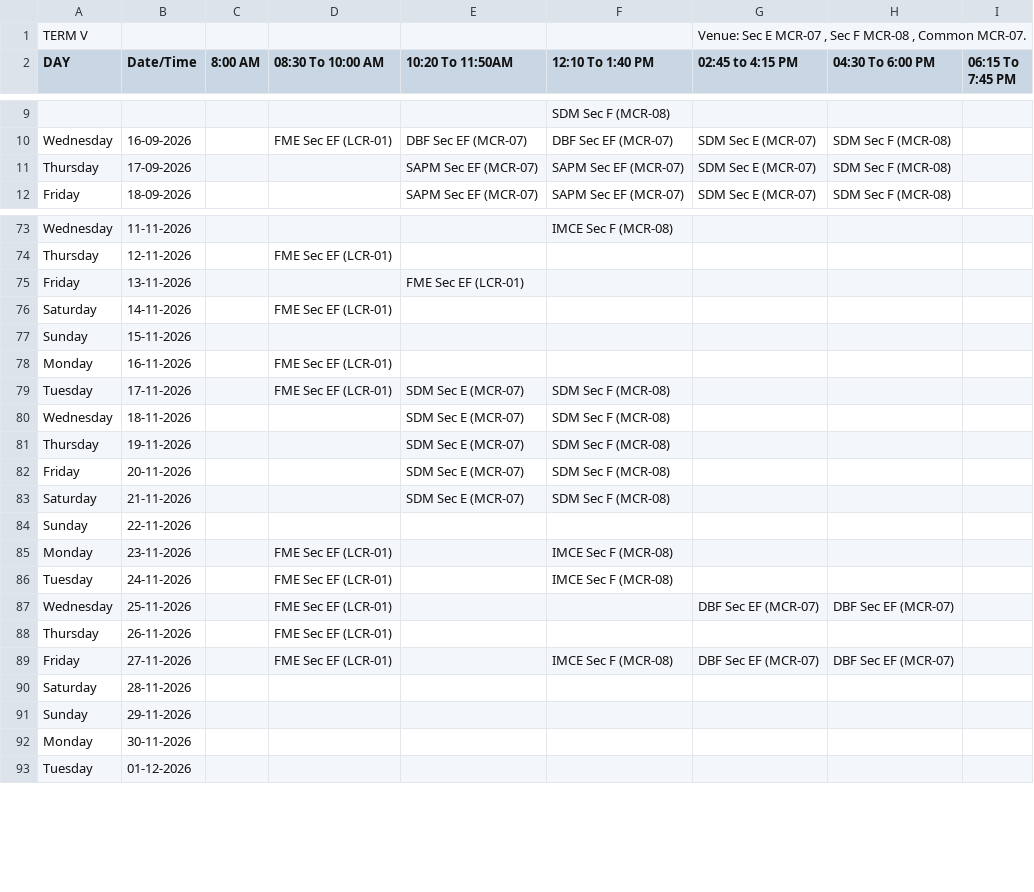
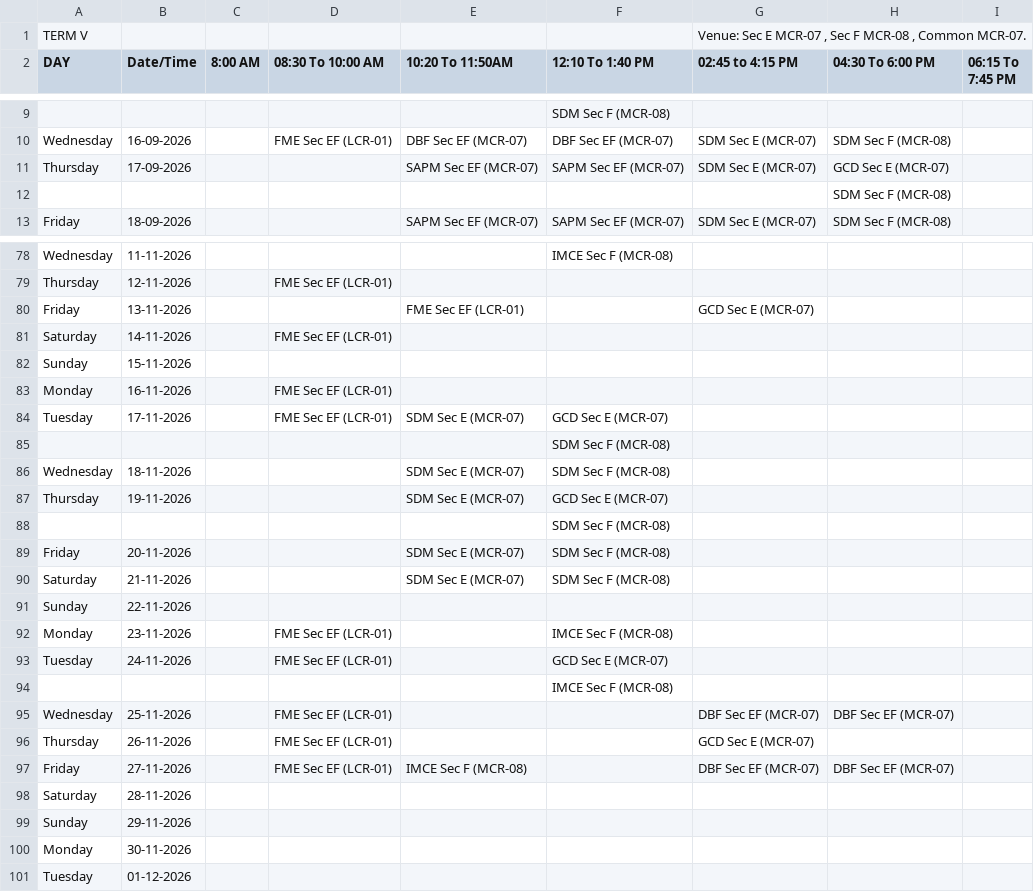
Before and after one commit to Acethelast78/careernavigator, a CSV file: term5_timetable.csv, drawn as a sheet; only a part is shown, gaps mark what is left out; addresses are those after the commit; rows hold the shown columns only; the diff covers the shown part only; the diff names each change by its address in the sheet, - before the commit and + after, or states it on an @@ line.

```diff
--- a/term5_timetable.csv
+++ b/term5_timetable.csv
-H11 (04:30 To 6:00 PM): SDM Sec F (MCR-08)
+H11 (04:30 To 6:00 PM): GCD Sec E (MCR-07)
+row 12:  |  |  |  |  |  |  | SDM Sec F (MCR-08)
-G80 (02:45 to 4:15 PM): (empty)
+G80 (02:45 to 4:15 PM): GCD Sec E (MCR-07)
-F84 (12:10 To 1:40 PM): SDM Sec F (MCR-08)
+F84 (12:10 To 1:40 PM): GCD Sec E (MCR-07)
+row 85:  |  |  |  |  | SDM Sec F (MCR-08)
-F87 (12:10 To 1:40 PM): SDM Sec F (MCR-08)
+F87 (12:10 To 1:40 PM): GCD Sec E (MCR-07)
+row 88:  |  |  |  |  | SDM Sec F (MCR-08)
-F93 (12:10 To 1:40 PM): IMCE Sec F (MCR-08)
+F93 (12:10 To 1:40 PM): GCD Sec E (MCR-07)
+row 94:  |  |  |  |  | IMCE Sec F (MCR-08)
-G96 (02:45 to 4:15 PM): (empty)
+G96 (02:45 to 4:15 PM): GCD Sec E (MCR-07)
-E97 (10:20 To 11:50AM): (empty)
+E97 (10:20 To 11:50AM): IMCE Sec F (MCR-08)
-F97 (12:10 To 1:40 PM): IMCE Sec F (MCR-08)
+F97 (12:10 To 1:40 PM): (empty)
```
Also changed, not shown: 4 added rows and 8 edited cells elsewhere in this file, 2 other files.
